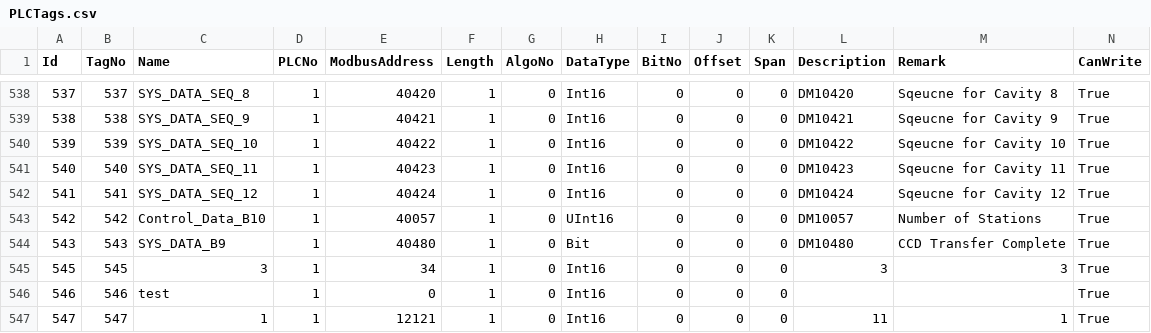
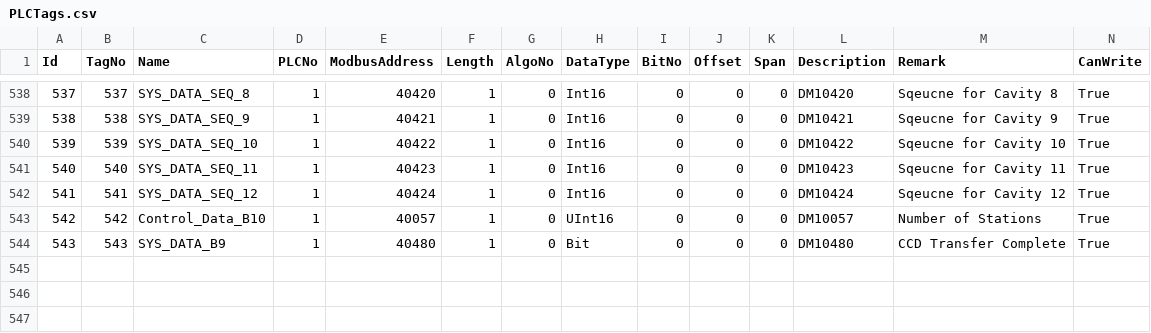
Before and after one commit to santsharan-adm/Vertex, a CSV file: IPCSoftwares/IPCSoftware.app/Data/PLCTags.csv, drawn as a sheet; only a part is shown, gaps mark what is left out; rows hold the shown columns only; the diff names each change by its address in the sheet, - before the commit and + after, or states it on an @@ line.

Commit message:
AddNewClass_ConfigLoaderService_+_Optimize_DeviceConfigService_Remove_EvryInstance_PLCTagConfigService

```diff
--- a/IPCSoftwares/IPCSoftware.app/Data/PLCTags.csv
+++ b/IPCSoftwares/IPCSoftware.app/Data/PLCTags.csv
-row 545: 545 | 545 | 3 | 1 | 34 | 1 | 0 | Int16 | 0 | 0 | 0 | 3 | 3 | True
-row 546: 546 | 546 | test | 1 | 0 | 1 | 0 | Int16 | 0 | 0 | 0 |  |  | True
-row 547: 547 | 547 | 1 | 1 | 12121 | 1 | 0 | Int16 | 0 | 0 | 0 | 11 | 1 | True
```
Also changed, not shown: IPCSoftwares/IPCSoftware.app/Data/CameraInterfaces.csv, 40 other files.
